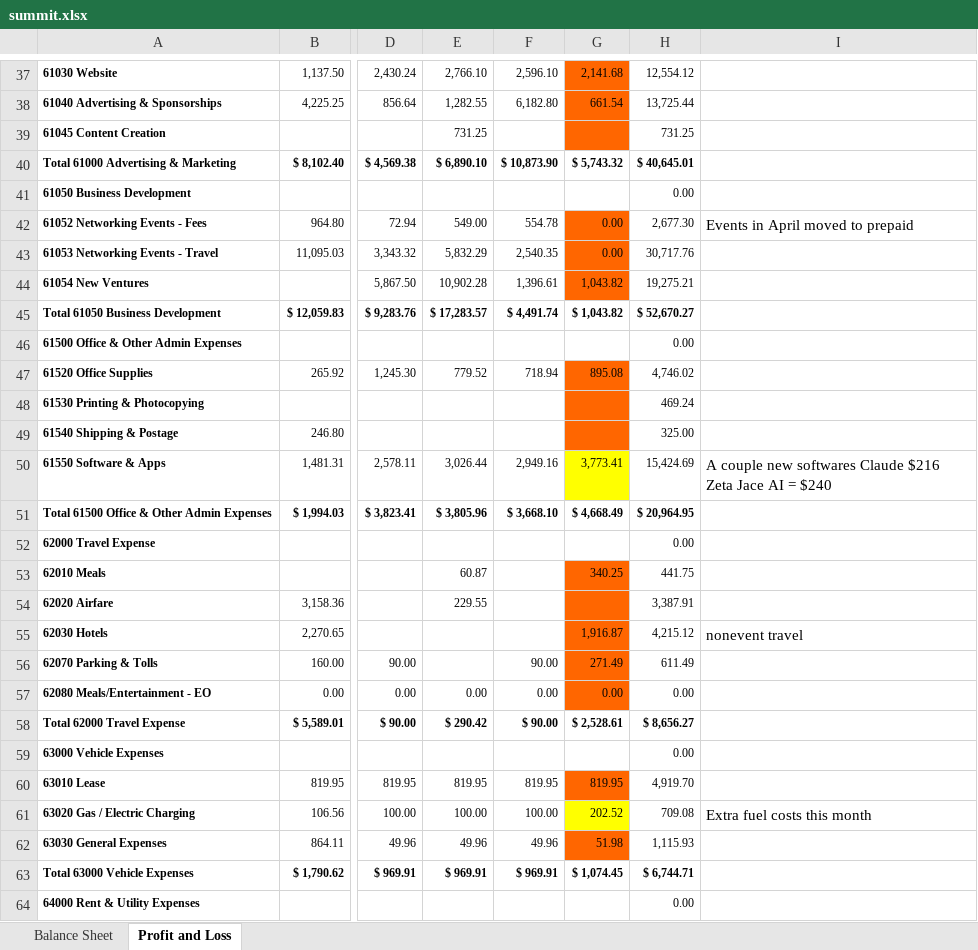
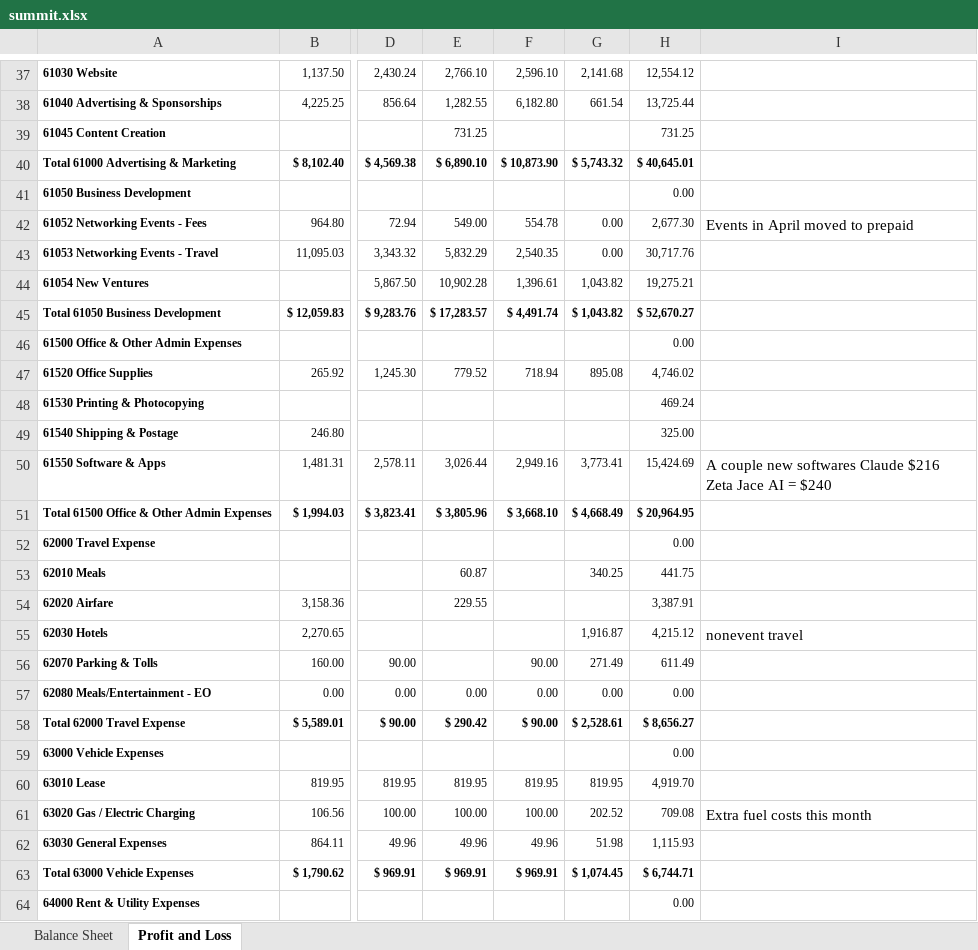
Before and after one commit to normzaura/pnlflux, an Excel workbook: financials/summit.xlsx, sheet Profit and Loss, drawn as a sheet; only a part is shown, gaps mark what is left out; values as stored, in another font and other column widths than the file's, no borders; charts and pictures not drawn; the diff covers the shown part only; the diff names each change by its address in the sheet, - before the commit and + after, or states it on an @@ line.

```diff
--- a/financials/summit.xlsx (sheet Profit and Loss)
+++ b/financials/summit.xlsx (sheet Profit and Loss)
-G37:G39 fill: #FF6600
+G37:G39 fill: none
-G42:G44 fill: #FF6600
+G42:G44 fill: none
-G47:G49 fill: #FF6600
+G47:G49 fill: none
-G50 fill: #FFFF00
+G50 fill: none
-G53:G57 fill: #FF6600
+G53:G57 fill: none
-G60 fill: #FF6600
+G60 fill: none
-G61 fill: #FFFF00
+G61 fill: none
-G62 fill: #FF6600
+G62 fill: none
```
Also changed, not shown: cell formats elsewhere in this sheet, sheet Balance Sheet, charts or pictures, 5 other files.
